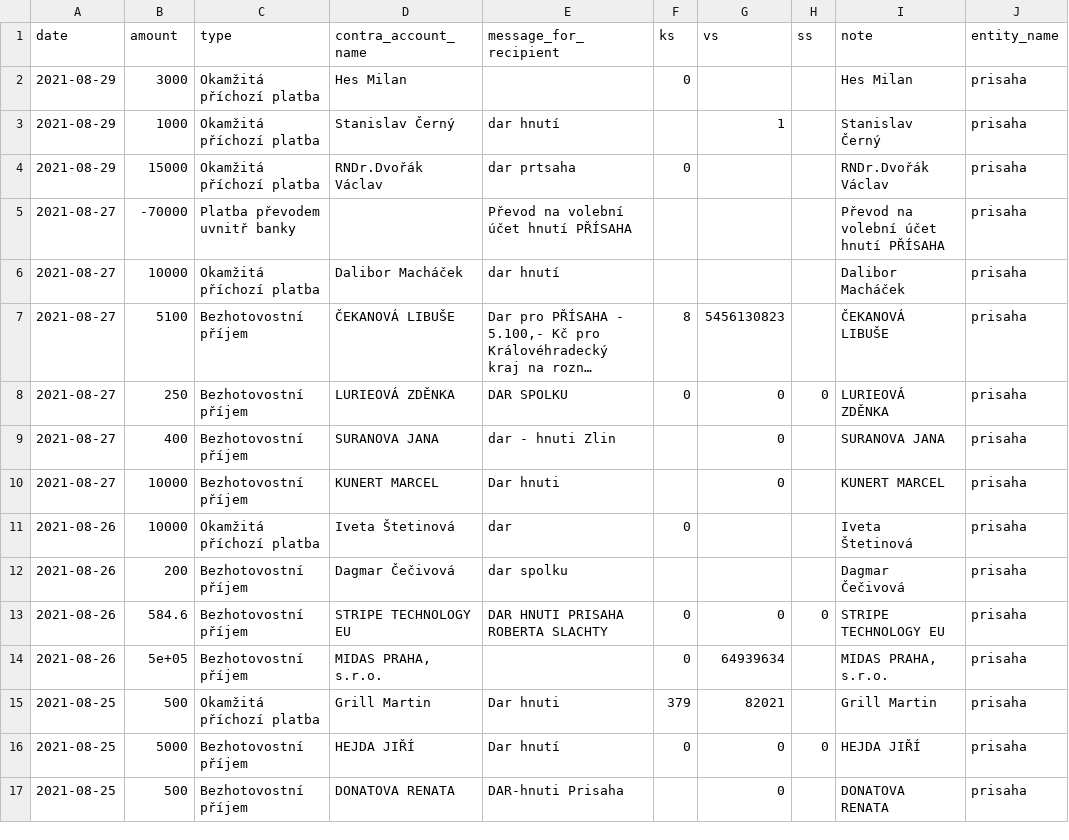
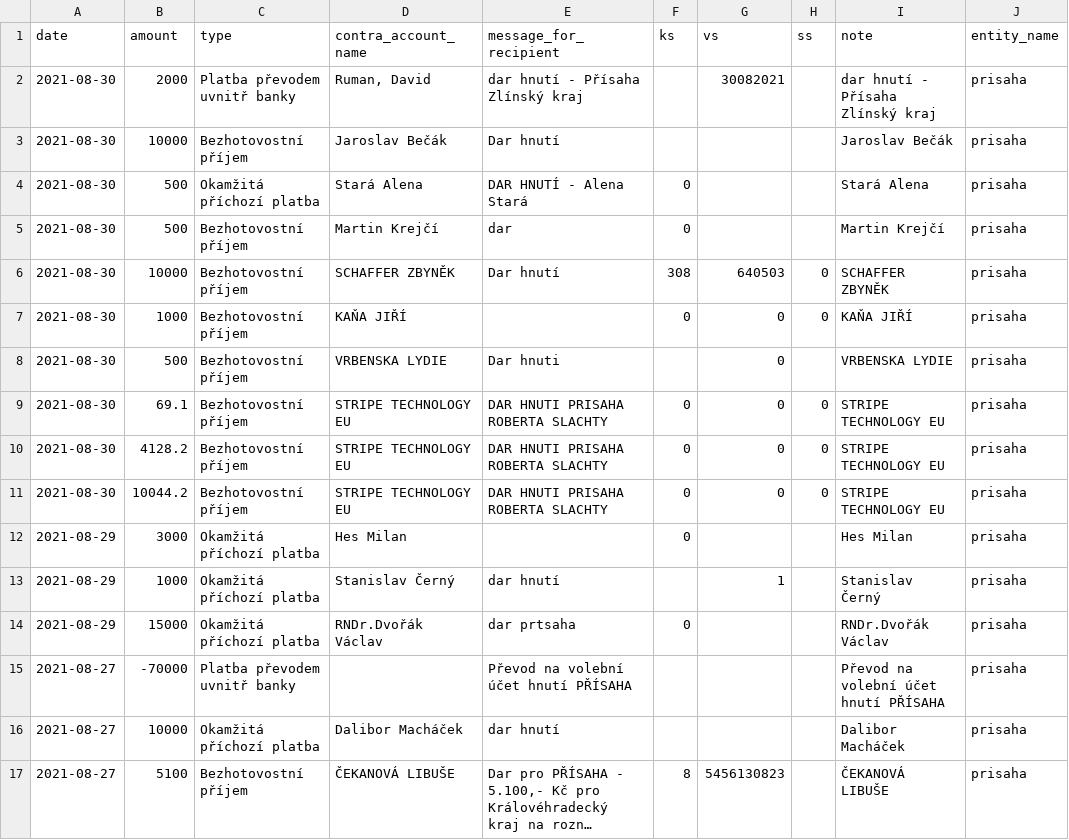
Before and after one commit to opop999/transparent_election_accounts, a CSV file: data/donation_accounts/individual_donation_accounts/prisaha.csv, drawn as a sheet; only a part is shown; the shorter side is filled out with more unchanged rows; long unchanged cells end in ….

```diff
--- a/data/donation_accounts/individual_donation_accounts/prisaha.csv
+++ b/data/donation_accounts/individual_donation_accounts/prisaha.csv
@@ -1,2 +1,12 @@
 date,amount,type,contra_account_name,message_for_recipient,ks,vs,ss,note,entity_name
+2021-08-30,2000,Platba převodem uvnitř banky,"Ruman, David",dar hnutí - Přísaha Zlínský kraj,,30082021,,dar hnutí - Přísaha Zlínský kraj,prisaha
+2021-08-30,10000,Bezhotovostní příjem,Jaroslav Bečák,Dar hnutí,,,,Jaroslav Bečák,prisaha
+2021-08-30,500,Okamžitá příchozí platba,Stará Alena,DAR HNUTÍ - Alena Stará,0,,,Stará Alena,prisaha
+2021-08-30,500,Bezhotovostní příjem,Martin Krejčí,dar,0,,,Martin Krejčí,prisaha
+2021-08-30,10000,Bezhotovostní příjem,SCHAFFER ZBYNĚK,Dar hnutí,308,640503,0,SCHAFFER ZBYNĚK,prisaha
+2021-08-30,1000,Bezhotovostní příjem,KAŇA JIŘÍ,"",0,0,0,KAŇA JIŘÍ,prisaha
+2021-08-30,500,Bezhotovostní příjem,VRBENSKA LYDIE,Dar hnuti,,0,,VRBENSKA LYDIE,prisaha
+2021-08-30,69.1,Bezhotovostní příjem,STRIPE TECHNOLOGY EU,DAR HNUTI PRISAHA ROBERTA SLACHTY,0,0,0,STRIPE TECHNOLOGY EU,prisaha
+2021-08-30,4128.2,Bezhotovostní příjem,STRIPE TECHNOLOGY EU,DAR HNUTI PRISAHA ROBERTA SLACHTY,0,0,0,STRIPE TECHNOLOGY EU,prisaha
+2021-08-30,10044.2,Bezhotovostní příjem,STRIPE TECHNOLOGY EU,DAR HNUTI PRISAHA ROBERTA SLACHTY,0,0,0,STRIPE TECHNOLOGY EU,prisaha
 2021-08-29,3000,Okamžitá příchozí platba,Hes Milan,"",0,,,Hes Milan,prisaha
```
Also changed, not shown: data/donation_accounts/individual_donation_accounts/kdu-csl.csv, data/donation_accounts/individual_donation_accounts/pirati.csv, 38 other files.
